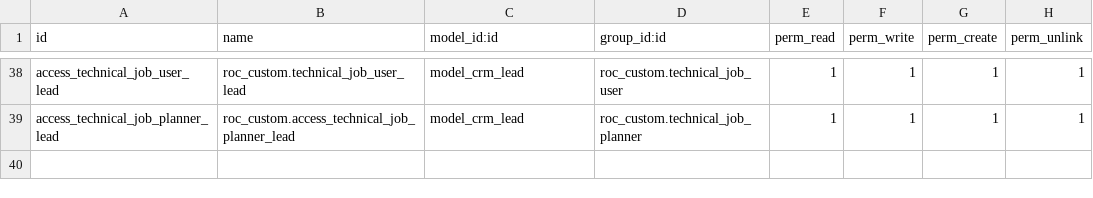
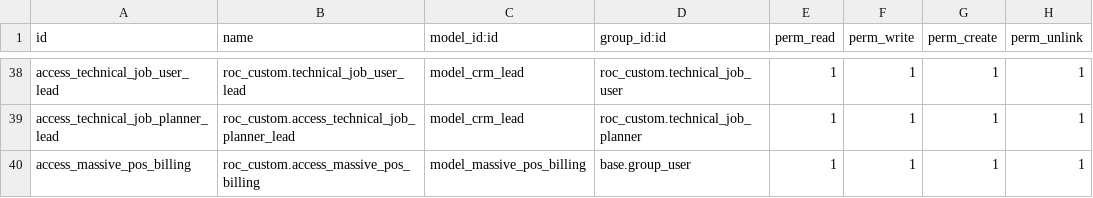
Before and after one commit to ilmunie/roc_custom, a CSV file: security/ir.model.access.csv, drawn as a sheet; only a part is shown, gaps mark what is left out; the diff names each change by its address in the sheet, - before the commit and + after, or states it on an @@ line.

Commit message:
[IMP] add custom date massive pos order billing

```diff
--- a/security/ir.model.access.csv
+++ b/security/ir.model.access.csv
+row 40: access_massive_pos_billing | roc_custom.access_massive_pos_billing | model_massive_pos_billing | base.group_user | 1 | 1 | 1 | 1
```
Also changed, not shown: 7 other files.
